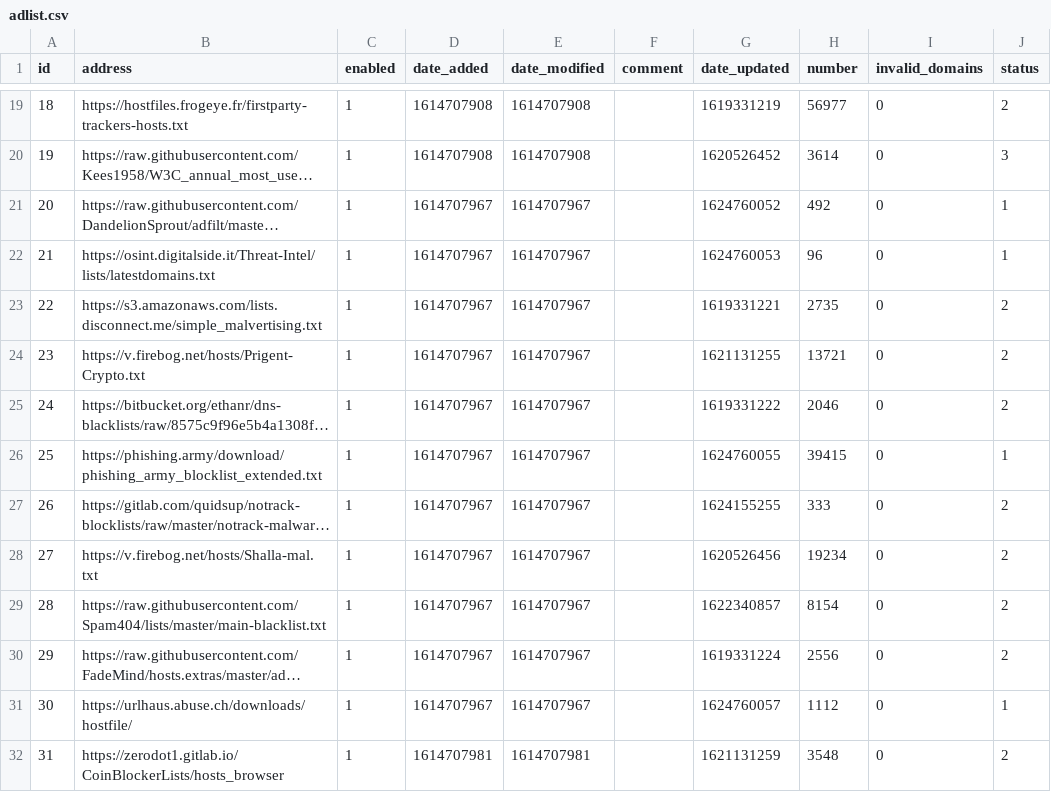
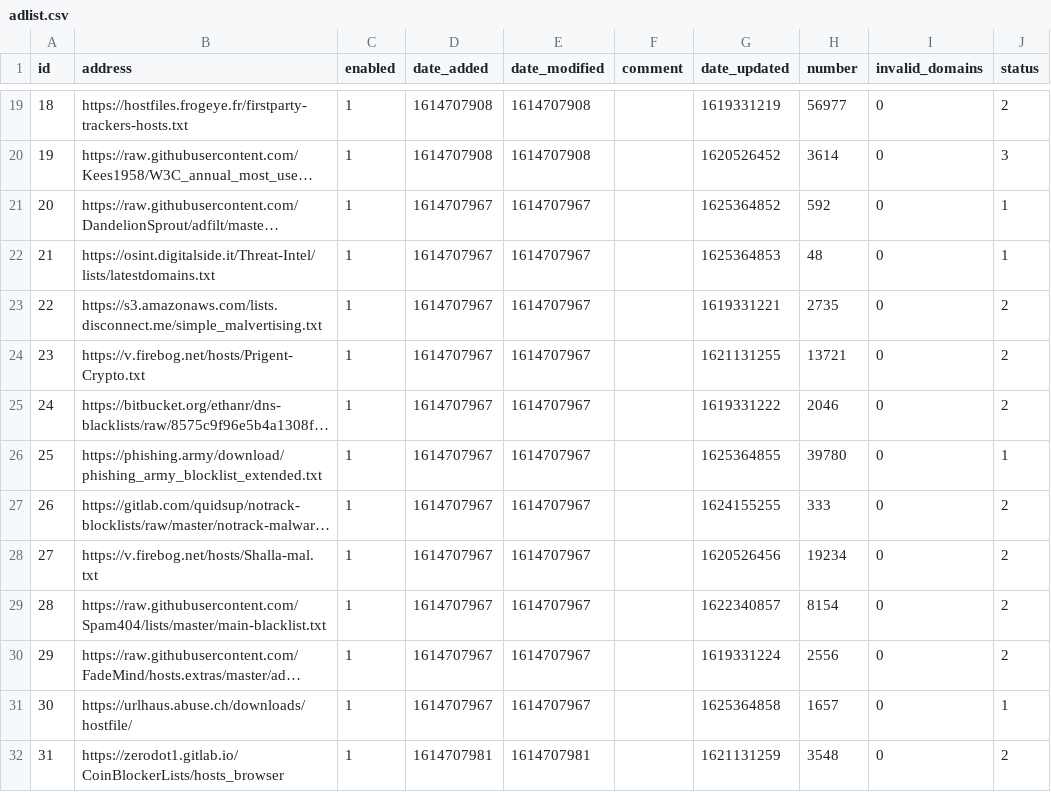
Before and after one commit to bookish1303/my-pihole-lists, a CSV file: adlist.csv, drawn as a sheet; only a part is shown, gaps mark what is left out; long unchanged cells end in …; the diff covers the shown part only; the diff names each change by its address in the sheet, - before the commit and + after, or states it on an @@ line.

```diff
--- a/adlist.csv
+++ b/adlist.csv
-G21 (date_updated): 1624760052
+G21 (date_updated): 1625364852
-H21 (number): 492
+H21 (number): 592
-G22 (date_updated): 1624760053
+G22 (date_updated): 1625364853
-H22 (number): 96
+H22 (number): 48
-G26 (date_updated): 1624760055
+G26 (date_updated): 1625364855
-H26 (number): 39415
+H26 (number): 39780
-G31 (date_updated): 1624760057
+G31 (date_updated): 1625364858
-H31 (number): 1112
+H31 (number): 1657
```
Also changed, not shown: 19 edited cells elsewhere in this file.
